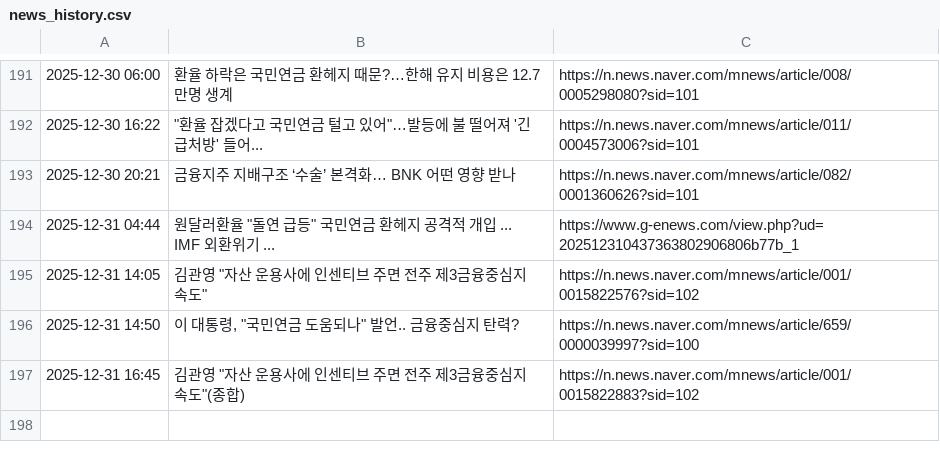
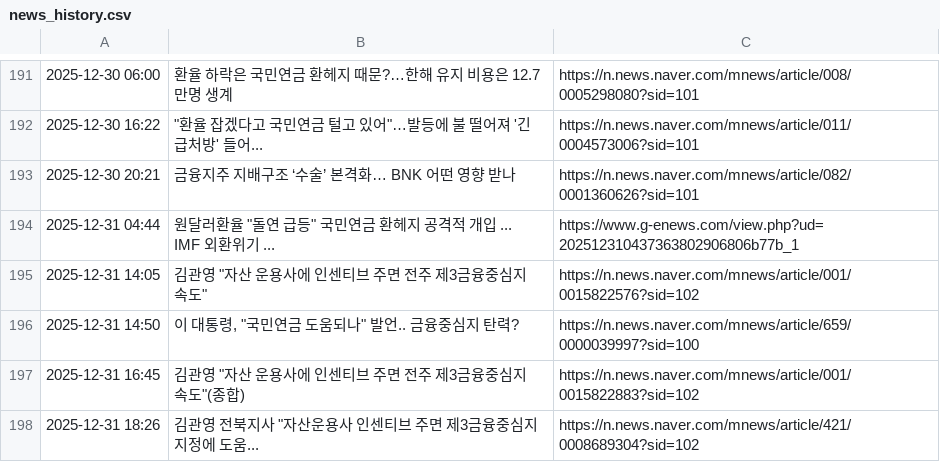
Before and after one commit to roy8in/nps-news-monitor, a CSV file: news_history.csv, drawn as a sheet; only a part is shown, gaps mark what is left out; the diff names each change by its address in the sheet, - before the commit and + after, or states it on an @@ line.

```diff
--- a/news_history.csv
+++ b/news_history.csv
+row 198: 2025-12-31 18:26 | 김관영 전북지사 "자산운용사 인센티브 주면 제3금융중심지 지정에 도움... | https://n.news.naver.com/mnews/article/421/0008689304?sid=102
```
